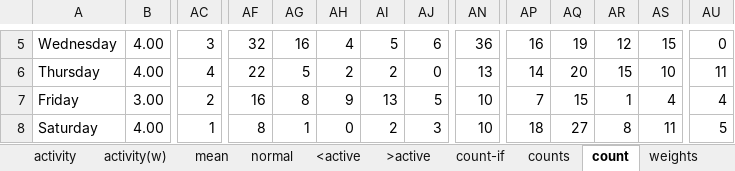
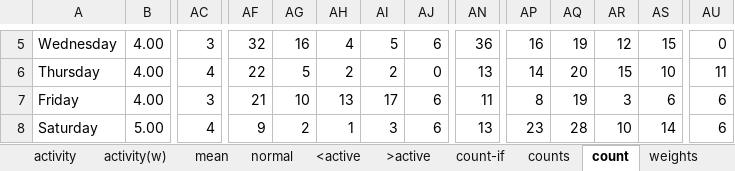
Before and after one commit to dcmartin/age-at-home, an Excel workbook: public/data/rough-fog.xlsx, sheet count, drawn as a sheet; only a part is shown, gaps mark what is left out; values as stored, in another font and other column widths than the file's, no borders; the diff covers the shown part only; the diff names each change by its address in the sheet, - before the commit and + after, or states it on an @@ line.

```diff
--- a/public/data/rough-fog.xlsx (sheet count)
+++ b/public/data/rough-fog.xlsx (sheet count)
-B7: 3.00
+B7: 4.00
-AC7: 2
+AC7: 3
-AF7: 16
+AF7: 21
-AG7: 8
+AG7: 10
-AH7: 9
+AH7: 13
-AI7: 13
+AI7: 17
-AJ7: 5
+AJ7: 6
-AN7: 10
+AN7: 11
-AP7: 7
+AP7: 8
-AQ7: 15
+AQ7: 19
-AR7: 1
+AR7: 3
-AS7: 4
+AS7: 6
-AU7: 4
+AU7: 6
-B8: 4.00
+B8: 5.00
-AC8: 1
+AC8: 4
-AF8: 8
+AF8: 9
-AG8: 1
+AG8: 2
-AH8: 0
+AH8: 1
-AI8: 2
+AI8: 3
-AJ8: 3
+AJ8: 6
-AN8: 10
+AN8: 13
-AP8: 18
+AP8: 23
-AQ8: 27
+AQ8: 28
-AR8: 8
+AR8: 10
-AS8: 11
+AS8: 14
-AU8: 5
+AU8: 6
```
Also changed, not shown: 72 edited cells elsewhere in this sheet, sheet weights, sheet person, sheet counts, sheet weight, formulas that keep their value, charts or pictures, 11 other files.
